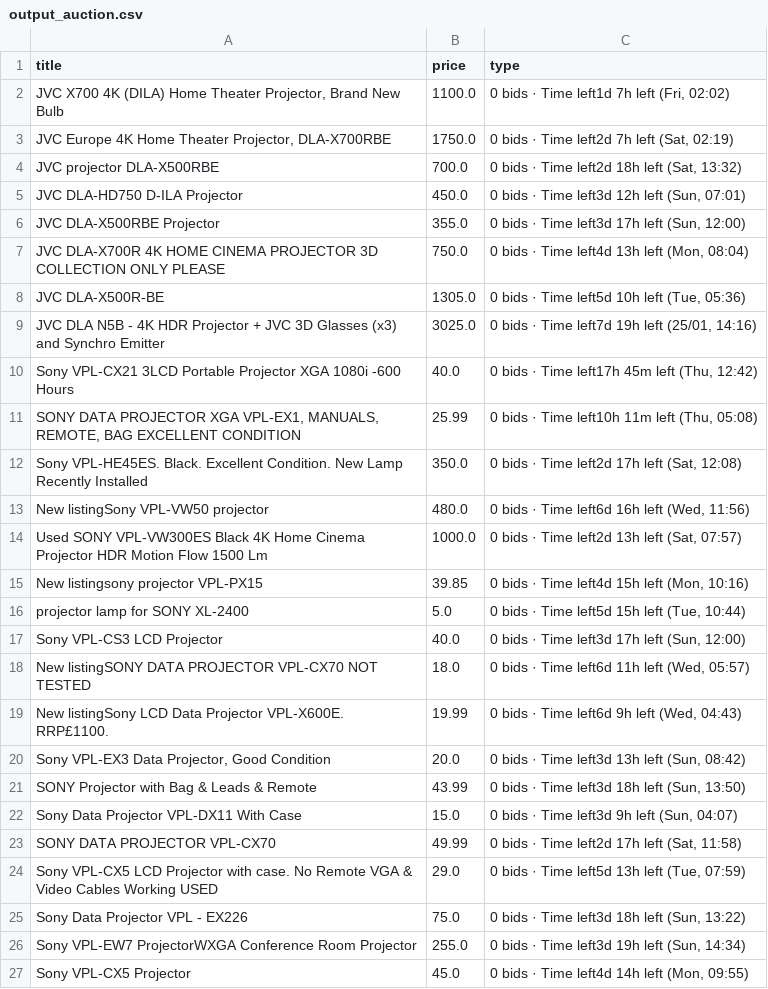
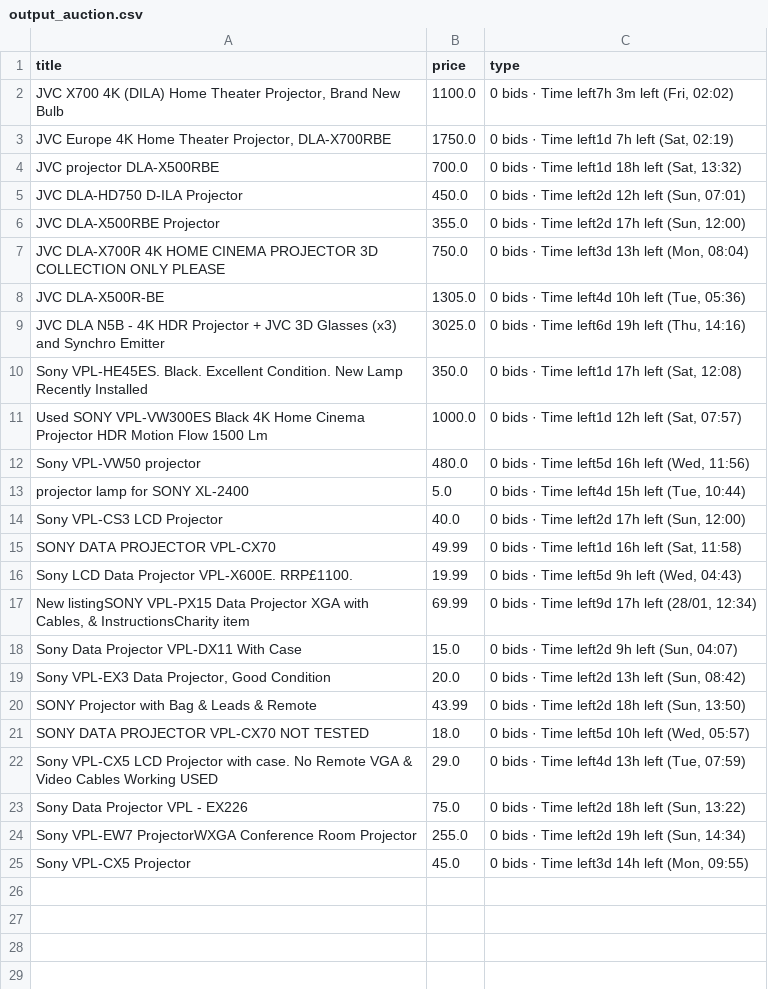
Before and after one commit to LFCottrell/Ebay_JVC, a CSV file: output_auction.csv, drawn as a sheet.

```diff
--- a/output_auction.csv
+++ b/output_auction.csv
@@ -1,27 +1,25 @@
 title,price,type
-"JVC  X700 4K (DILA) Home Theater Projector, Brand New Bulb",1100.0,"0 bids · Time left1d 7h left (Fri, 02:02)"
-"JVC Europe 4K Home Theater Projector, DLA-X700RBE",1750.0,"0 bids · Time left2d 7h left (Sat, 02:19)"
-JVC projector DLA-X500RBE,700.0,"0 bids · Time left2d 18h left (Sat, 13:32)"
-JVC DLA-HD750 D-ILA Projector,450.0,"0 bids · Time left3d 12h left (Sun, 07:01)"
-JVC DLA-X500RBE Projector,355.0,"0 bids · Time left3d 17h left (Sun, 12:00)"
-JVC DLA-X700R 4K HOME CINEMA PROJECTOR 3D COLLECTION ONLY PLEASE ,750.0,"0 bids · Time left4d 13h left (Mon, 08:04)"
-JVC DLA-X500R-BE,1305.0,"0 bids · Time left5d 10h left (Tue, 05:36)"
-JVC DLA N5B - 4K HDR Projector + JVC 3D Glasses (x3) and Synchro Emitter,3025.0,"0 bids · Time left7d 19h left (25/01, 14:16)"
-Sony VPL-CX21 3LCD Portable Projector XGA 1080i -600 Hours,40.0,"0 bids · Time left17h 45m left (Thu, 12:42)"
-"SONY DATA PROJECTOR XGA VPL-EX1, MANUALS, REMOTE, BAG EXCELLENT CONDITION ",25.99,"0 bids · Time left10h 11m left (Thu, 05:08)"
-Sony VPL-HE45ES.  Black.  Excellent Condition.  New Lamp Recently Installed,350.0,"0 bids · Time left2d 17h left (Sat, 12:08)"
-New listingSony VPL-VW50  projector,480.0,"0 bids · Time left6d 16h left (Wed, 11:56)"
-Used SONY VPL-VW300ES Black 4K Home Cinema Projector HDR Motion Flow 1500 Lm,1000.0,"0 bids · Time left2d 13h left (Sat, 07:57)"
-New listingsony projector VPL-PX15,39.85,"0 bids · Time left4d 15h left (Mon, 10:16)"
-projector lamp for SONY XL-2400,5.0,"0 bids · Time left5d 15h left (Tue, 10:44)"
-Sony VPL-CS3 LCD Projector,40.0,"0 bids · Time left3d 17h left (Sun, 12:00)"
-New listingSONY DATA PROJECTOR VPL-CX70 NOT TESTED,18.0,"0 bids · Time left6d 11h left (Wed, 05:57)"
-New listingSony LCD Data Projector VPL-X600E. RRP£1100. ,19.99,"0 bids · Time left6d 9h left (Wed, 04:43)"
-"Sony VPL-EX3 Data Projector, Good Condition",20.0,"0 bids · Time left3d 13h left (Sun, 08:42)"
-SONY Projector with Bag & Leads & Remote,43.99,"0 bids · Time left3d 18h left (Sun, 13:50)"
-Sony Data Projector VPL-DX11 With Case,15.0,"0 bids · Time left3d 9h left (Sun, 04:07)"
-SONY DATA PROJECTOR VPL-CX70,49.99,"0 bids · Time left2d 17h left (Sat, 11:58)"
-Sony VPL-CX5 LCD Projector with case. No Remote VGA & Video Cables Working USED,29.0,"0 bids · Time left5d 13h left (Tue, 07:59)"
-Sony Data Projector VPL - EX226,75.0,"0 bids · Time left3d 18h left (Sun, 13:22)"
-Sony VPL-EW7 ProjectorWXGA Conference Room Projector,255.0,"0 bids · Time left3d 19h left (Sun, 14:34)"
-Sony VPL-CX5 Projector,45.0,"0 bids · Time left4d 14h left (Mon, 09:55)"
+"JVC  X700 4K (DILA) Home Theater Projector, Brand New Bulb",1100.0,"0 bids · Time left7h 3m left (Fri, 02:02)"
+"JVC Europe 4K Home Theater Projector, DLA-X700RBE",1750.0,"0 bids · Time left1d 7h left (Sat, 02:19)"
+JVC projector DLA-X500RBE,700.0,"0 bids · Time left1d 18h left (Sat, 13:32)"
+JVC DLA-HD750 D-ILA Projector,450.0,"0 bids · Time left2d 12h left (Sun, 07:01)"
+JVC DLA-X500RBE Projector,355.0,"0 bids · Time left2d 17h left (Sun, 12:00)"
+JVC DLA-X700R 4K HOME CINEMA PROJECTOR 3D COLLECTION ONLY PLEASE ,750.0,"0 bids · Time left3d 13h left (Mon, 08:04)"
+JVC DLA-X500R-BE,1305.0,"0 bids · Time left4d 10h left (Tue, 05:36)"
+JVC DLA N5B - 4K HDR Projector + JVC 3D Glasses (x3) and Synchro Emitter,3025.0,"0 bids · Time left6d 19h left (Thu, 14:16)"
+Sony VPL-HE45ES.  Black.  Excellent Condition.  New Lamp Recently Installed,350.0,"0 bids · Time left1d 17h left (Sat, 12:08)"
+Used SONY VPL-VW300ES Black 4K Home Cinema Projector HDR Motion Flow 1500 Lm,1000.0,"0 bids · Time left1d 12h left (Sat, 07:57)"
+Sony VPL-VW50  projector,480.0,"0 bids · Time left5d 16h left (Wed, 11:56)"
+projector lamp for SONY XL-2400,5.0,"0 bids · Time left4d 15h left (Tue, 10:44)"
+Sony VPL-CS3 LCD Projector,40.0,"0 bids · Time left2d 17h left (Sun, 12:00)"
+SONY DATA PROJECTOR VPL-CX70,49.99,"0 bids · Time left1d 16h left (Sat, 11:58)"
+Sony LCD Data Projector VPL-X600E. RRP£1100. ,19.99,"0 bids · Time left5d 9h left (Wed, 04:43)"
+"New listingSONY VPL-PX15 Data Projector XGA with Cables, & InstructionsCharity item",69.99,"0 bids · Time left9d 17h left (28/01, 12:34)"
+Sony Data Projector VPL-DX11 With Case,15.0,"0 bids · Time left2d 9h left (Sun, 04:07)"
+"Sony VPL-EX3 Data Projector, Good Condition",20.0,"0 bids · Time left2d 13h left (Sun, 08:42)"
+SONY Projector with Bag & Leads & Remote,43.99,"0 bids · Time left2d 18h left (Sun, 13:50)"
+SONY DATA PROJECTOR VPL-CX70 NOT TESTED,18.0,"0 bids · Time left5d 10h left (Wed, 05:57)"
+Sony VPL-CX5 LCD Projector with case. No Remote VGA & Video Cables Working USED,29.0,"0 bids · Time left4d 13h left (Tue, 07:59)"
+Sony Data Projector VPL - EX226,75.0,"0 bids · Time left2d 18h left (Sun, 13:22)"
+Sony VPL-EW7 ProjectorWXGA Conference Room Projector,255.0,"0 bids · Time left2d 19h left (Sun, 14:34)"
+Sony VPL-CX5 Projector,45.0,"0 bids · Time left3d 14h left (Mon, 09:55)"
```
Also changed, not shown: new_df.csv, old_df.csv, 1 other file.
